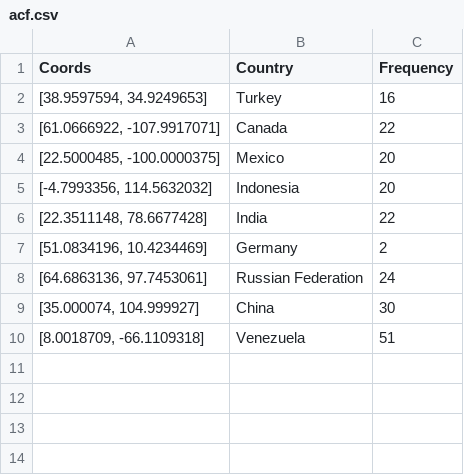
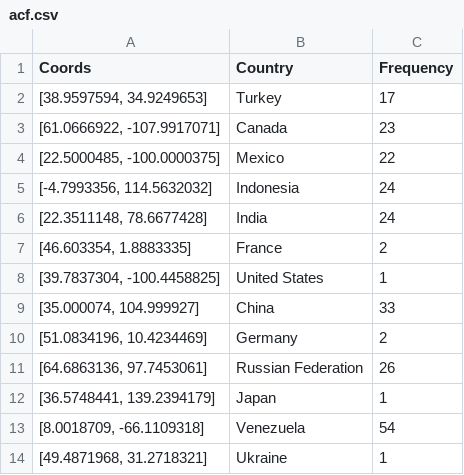
Before and after one commit to JMClemens/SeniorProject, a CSV file: data-collection/am/csv/acf.csv, drawn as a sheet.

```diff
--- a/data-collection/am/csv/acf.csv
+++ b/data-collection/am/csv/acf.csv
@@ -1,10 +1,14 @@
 Coords,Country,Frequency
-"[38.9597594, 34.9249653]",Turkey,16
-"[61.0666922, -107.9917071]",Canada,22
-"[22.5000485, -100.0000375]",Mexico,20
-"[-4.7993356, 114.5632032]",Indonesia,20
-"[22.3511148, 78.6677428]",India,22
+"[38.9597594, 34.9249653]",Turkey,17
+"[61.0666922, -107.9917071]",Canada,23
+"[22.5000485, -100.0000375]",Mexico,22
+"[-4.7993356, 114.5632032]",Indonesia,24
+"[22.3511148, 78.6677428]",India,24
+"[46.603354, 1.8883335]",France,2
+"[39.7837304, -100.4458825]",United States,1
+"[35.000074, 104.999927]",China,33
 "[51.0834196, 10.4234469]",Germany,2
-"[64.6863136, 97.7453061]",Russian Federation,24
-"[35.000074, 104.999927]",China,30
-"[8.0018709, -66.1109318]",Venezuela,51
+"[64.6863136, 97.7453061]",Russian Federation,26
+"[36.5748441, 139.2394179]",Japan,1
+"[8.0018709, -66.1109318]",Venezuela,54
+"[49.4871968, 31.2718321]",Ukraine,1
```
Also changed, not shown: 8 other files.
